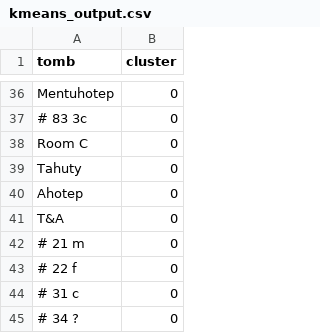
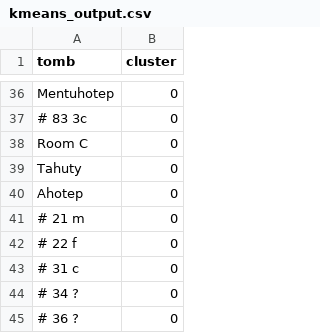
Before and after one commit to sophiamirrashidi/intact_tombs_analysis, a CSV file: kmeans_analysis/kmeans_output.csv, drawn as a sheet; only a part is shown, gaps mark what is left out; the shorter side is filled out with more unchanged rows.

Commit message:
Manual Visualizations and typo fixes

```diff
--- a/kmeans_analysis/kmeans_output.csv
+++ b/kmeans_analysis/kmeans_output.csv
@@ -40,3 +40,2 @@ Tahuty,0
 Ahotep,0
-T&A,0
 # 21 m,0
```
Also changed, not shown: 6 other files.
